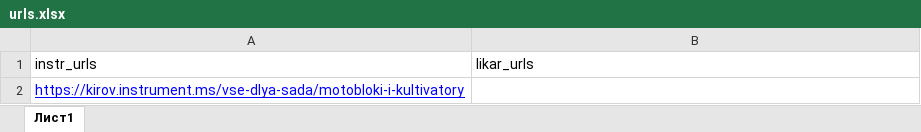
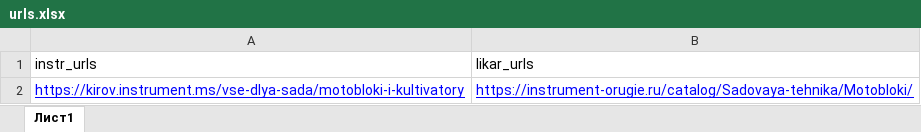
Before and after one commit to sushchikh/parsing_instrument_selectively, an Excel workbook: urls/urls.xlsx, sheet Лист1, drawn as a sheet; values as stored, in another font and other column widths than the file's, no borders; charts and pictures not drawn; the diff names each change by its address in the sheet, - before the commit and + after, or states it on an @@ line.

Commit message:
add description likard parser

```diff
--- a/urls/urls.xlsx (sheet Лист1)
+++ b/urls/urls.xlsx (sheet Лист1)
-B2 (likar_urls): (empty)
+B2 (likar_urls): https://instrument-orugie.ru/catalog/Sadovaya-tehnika/Motobloki/
```
Also changed, not shown: 1 other file.
